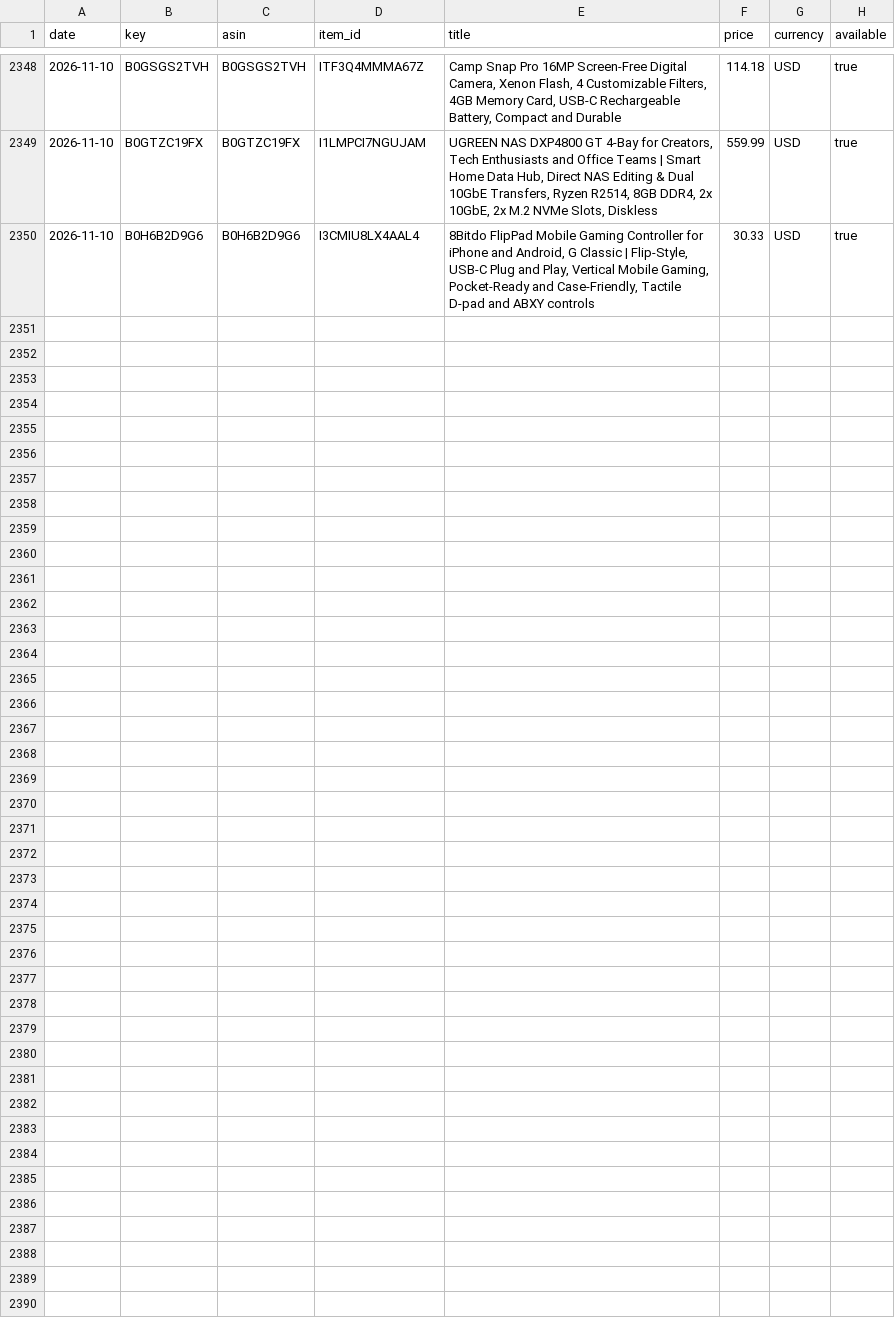
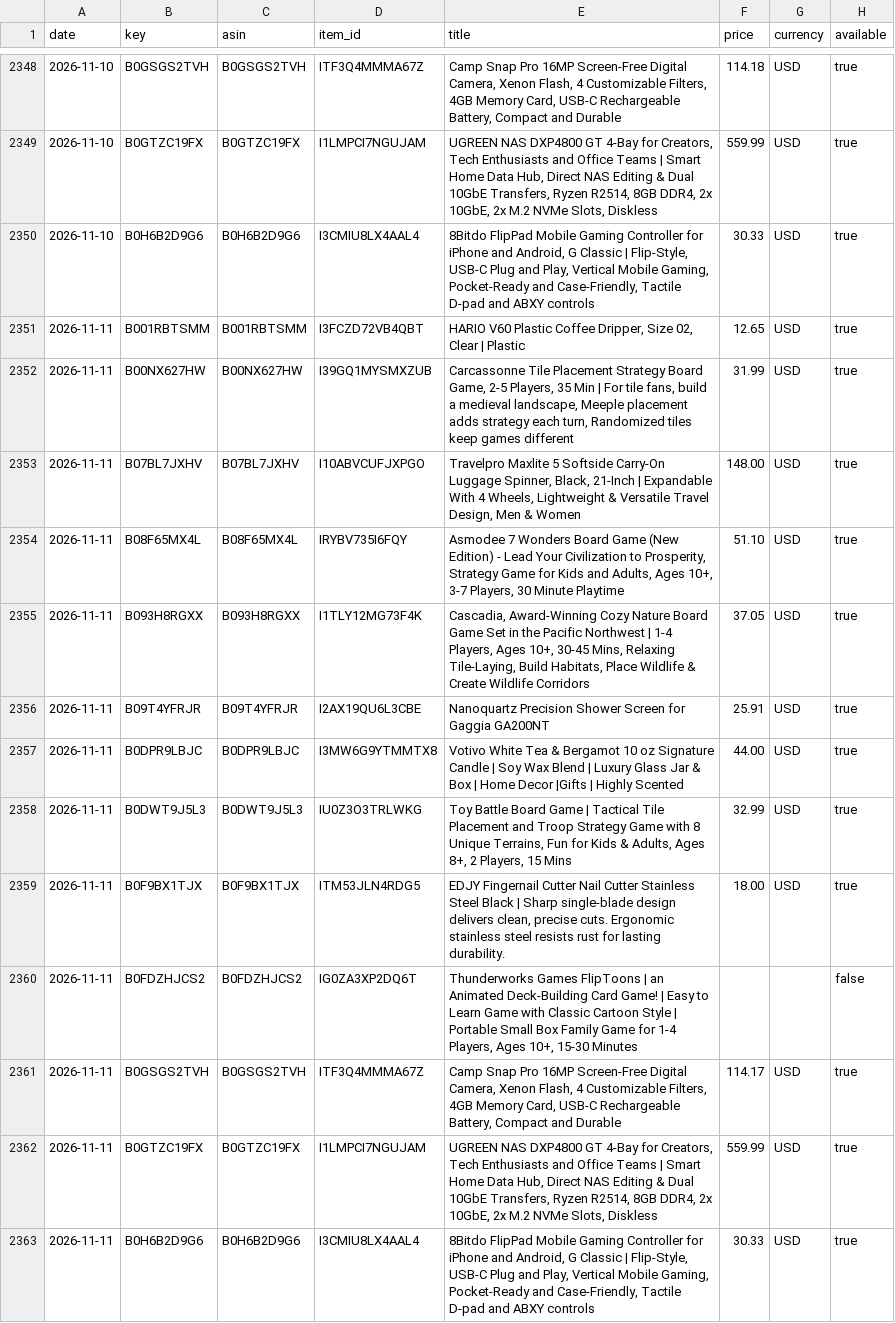
Before and after one commit to Messina22/amazon-list-price-tracker, a CSV file: data/price_history.csv, drawn as a sheet; only a part is shown, gaps mark what is left out; the diff names each change by its address in the sheet, - before the commit and + after, or states it on an @@ line.

```diff
--- a/data/price_history.csv
+++ b/data/price_history.csv
+row 2351: 2026-11-11 | B001RBTSMM | B001RBTSMM | I3FCZD72VB4QBT | HARIO V60 Plastic Coffee Dripper, Size 02, Clear | Plastic | 12.65 | USD | true
+row 2352: 2026-11-11 | B00NX627HW | B00NX627HW | I39GQ1MYSMXZUB | Carcassonne Tile Placement Strategy Board Game, 2-5 Players, 35 Min | For tile fans, build a medieval landscape, Meeple placement adds strategy each turn, Randomized tiles keep games different | 31.99 | USD | true
+row 2353: 2026-11-11 | B07BL7JXHV | B07BL7JXHV | I10ABVCUFJXPGO | Travelpro Maxlite 5 Softside Carry-On Luggage Spinner, Black, 21-Inch | Expandable With 4 Wheels, Lightweight & Versatile Travel Design, Men & Women | 148.00 | USD | true
+row 2354: 2026-11-11 | B08F65MX4L | B08F65MX4L | IRYBV735I6FQY | Asmodee 7 Wonders Board Game (New Edition) - Lead Your Civilization to Prosperity, Strategy Game for Kids and Adults, Ages 10+, 3-7 Players, 30 Minute Playtime | 51.10 | USD | true
+row 2355: 2026-11-11 | B093H8RGXX | B093H8RGXX | I1TLY12MG73F4K | Cascadia, Award-Winning Cozy Nature Board Game Set in the Pacific Northwest | 1-4 Players, Ages 10+, 30-45 Mins, Relaxing Tile-Laying, Build Habitats, Place Wildlife & Create Wildlife Corridors | 37.05 | USD | true
+row 2356: 2026-11-11 | B09T4YFRJR | B09T4YFRJR | I2AX19QU6L3CBE | Nanoquartz Precision Shower Screen for Gaggia GA200NT | 25.91 | USD | true
+row 2357: 2026-11-11 | B0DPR9LBJC | B0DPR9LBJC | I3MW6G9YTMMTX8 | Votivo White Tea & Bergamot 10 oz Signature Candle | Soy Wax Blend | Luxury Glass Jar & Box | Home Decor |Gifts | Highly Scented | 44.00 | USD | true
+row 2358: 2026-11-11 | B0DWT9J5L3 | B0DWT9J5L3 | IU0Z3O3TRLWKG | Toy Battle Board Game | Tactical Tile Placement and Troop Strategy Game with 8 Unique Terrains, Fun for Kids & Adults, Ages 8+, 2 Players, 15 Mins | 32.99 | USD | true
+row 2359: 2026-11-11 | B0F9BX1TJX | B0F9BX1TJX | ITM53JLN4RDG5 | EDJY Fingernail Cutter Nail Cutter Stainless Steel Black | Sharp single-blade design delivers clean, precise cuts. Ergonomic stainless steel resists rust for lasting durability. | 18.00 | USD | true
+row 2360: 2026-11-11 | B0FDZHJCS2 | B0FDZHJCS2 | IG0ZA3XP2DQ6T | Thunderworks Games FlipToons | an Animated Deck-Building Card Game! | Easy to Learn Game with Classic Cartoon Style | Portable Small Box Family Game for 1-4 Players, Ages 10+, 15-30 Minutes |  |  | false
+row 2361: 2026-11-11 | B0GSGS2TVH | B0GSGS2TVH | ITF3Q4MMMA67Z | Camp Snap Pro 16MP Screen-Free Digital Camera, Xenon Flash, 4 Customizable Filters, 4GB Memory Card, USB-C Rechargeable Battery, Compact and Durable | 114.17 | USD | true
+row 2362: 2026-11-11 | B0GTZC19FX | B0GTZC19FX | I1LMPCI7NGUJAM | UGREEN NAS DXP4800 GT 4-Bay for Creators, Tech Enthusiasts and Office Teams | Smart Home Data Hub, Direct NAS Editing & Dual 10GbE Transfers, Ryzen R2514, 8GB DDR4, 2x 10GbE, 2x M.2 NVMe Slots, Diskless | 559.99 | USD | true
+row 2363: 2026-11-11 | B0H6B2D9G6 | B0H6B2D9G6 | I3CMIU8LX4AAL4 | 8Bitdo FlipPad Mobile Gaming Controller for iPhone and Android, G Classic | Flip-Style, USB-C Plug and Play, Vertical Mobile Gaming, Pocket-Ready and Case-Friendly, Tactile D-pad and ABXY controls | 30.33 | USD | true
```
Also changed, not shown: 2 other files.
